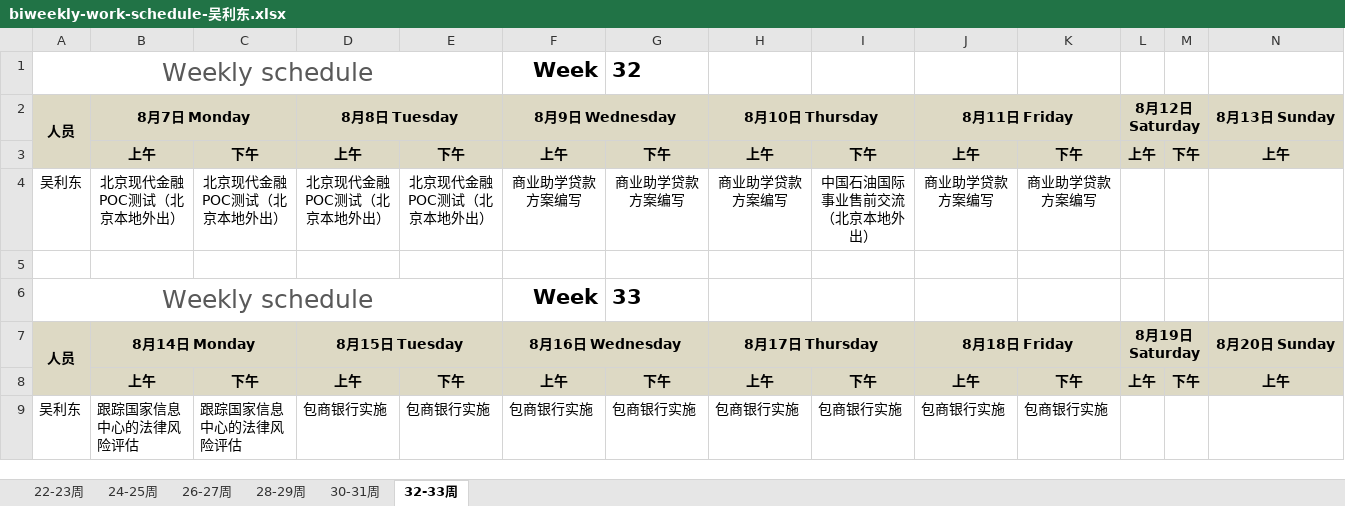
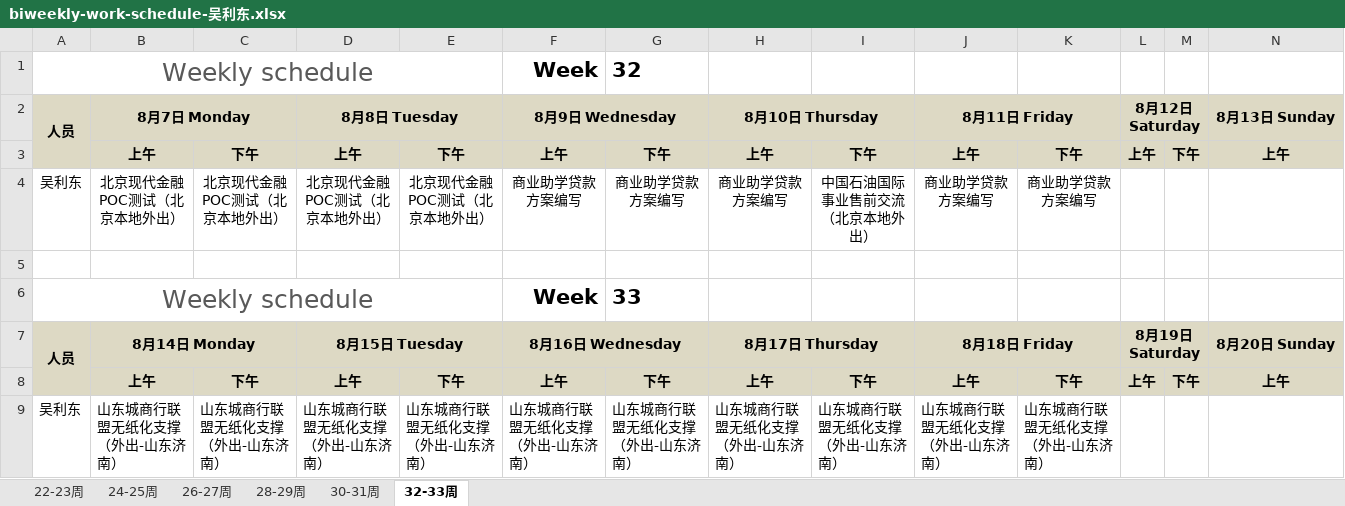
Before and after one commit to hongricfca/Project-Process-library, an Excel workbook: Weekly Schedule/biweekly-work-schedule-吴利东.xlsx, sheet 32-33周, drawn as a sheet; only a part is shown; values as stored, in another font and other column widths than the file's, no borders; removed rows and columns are numbered as before the commit, all else as after; rows hold the shown columns only; the diff names each change by its address in the sheet, - before the commit and + after, or states it on an @@ line.

Commit message:
更新下周计划

```diff
--- a/Weekly Schedule/biweekly-work-schedule-吴利东.xlsx (sheet 32-33周)
+++ b/Weekly Schedule/biweekly-work-schedule-吴利东.xlsx (sheet 32-33周)
-row 9: 吴利东 | 跟踪国家信息中心的法律风险评估 | 跟踪国家信息中心的法律风险评估 | 包商银行实施 | 包商银行实施 | 包商银行实施 | 包商银行实施 | 包商银行实施 | 包商银行实施 | 包商银行实施 | 包商银行实施
+row 9: 吴利东 | 山东城商行联盟无纸化支撑（外出-山东济南） | 山东城商行联盟无纸化支撑（外出-山东济南） | 山东城商行联盟无纸化支撑（外出-山东济南） | 山东城商行联盟无纸化支撑（外出-山东济南） | 山东城商行联盟无纸化支撑（外出-山东济南） | 山东城商行联盟无纸化支撑（外出-山东济南） | 山东城商行联盟无纸化支撑（外出-山东济南） | 山东城商行联盟无纸化支撑（外出-山东济南） | 山东城商行联盟无纸化支撑（外出-山东济南） | 山东城商行联盟无纸化支撑（外出-山东济南）
```
